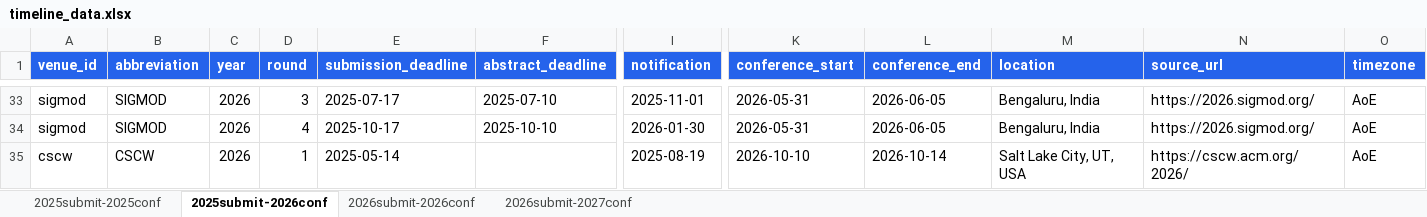
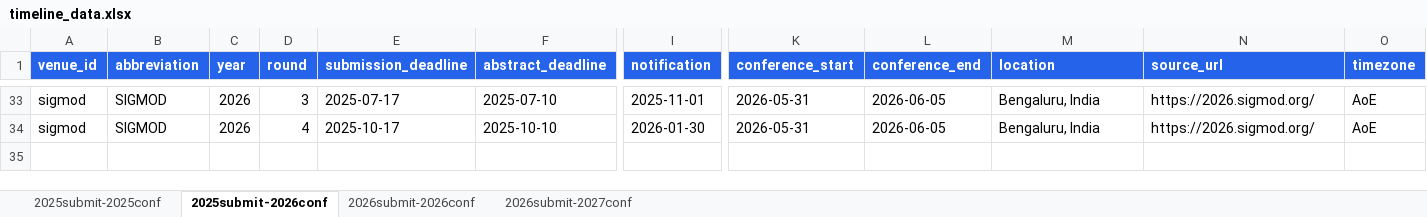
Before and after one commit to wang2000star/ccfddl, an Excel workbook: timeline_data.xlsx, sheet 2025submit-2026conf, drawn as a sheet; only a part is shown, gaps mark what is left out; values as stored, in another font and other column widths than the file's, no borders; rows hold the shown columns only; the diff names each change by its address in the sheet, - before the commit and + after, or states it on an @@ line.

```diff
--- a/timeline_data.xlsx (sheet 2025submit-2026conf)
+++ b/timeline_data.xlsx (sheet 2025submit-2026conf)
-row 35: cscw | CSCW | 2026 | 1 | 2025-05-14 |  | 2025-08-19 | 2026-10-10 | 2026-10-14 | Salt Lake City, UT, USA | https://cscw.acm.org/2026/ | AoE
```
Also changed, not shown: sheet 2026submit-2026conf, 2 other files.
